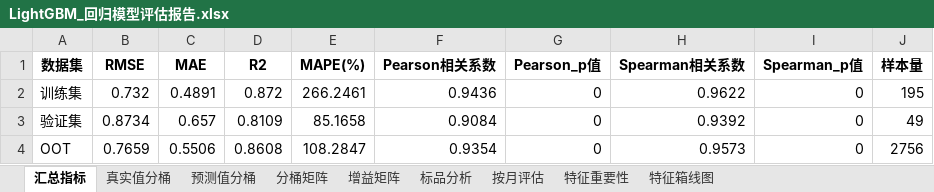
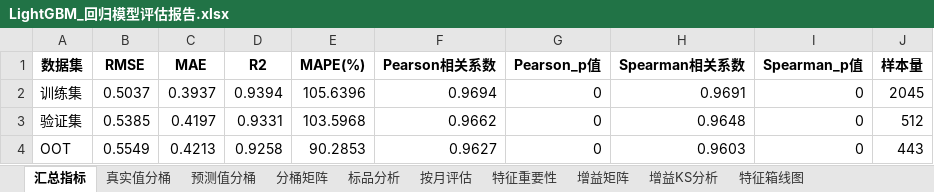
Before and after one commit to A2499387102/AI_model, an Excel workbook: output/lgbm_reg/04_model_report/LightGBM_回归模型评估报告.xlsx, sheet 汇总指标, drawn as a sheet; values as stored, in another font and other column widths than the file's, no borders; the diff names each change by its address in the sheet, - before the commit and + after, or states it on an @@ line.

```diff
--- a/output/lgbm_reg/04_model_report/LightGBM_回归模型评估报告.xlsx (sheet 汇总指标)
+++ b/output/lgbm_reg/04_model_report/LightGBM_回归模型评估报告.xlsx (sheet 汇总指标)
+sheet tab: 增益KS分析
@@ sheet tab order changed: 汇总指标 | 真实值分桶 | 预测值分桶 | 分桶矩阵 | 标品分析 | 按月评估 | 特征重要性 | 增益矩阵 | 增益KS分析 | 特征箱线图 @@
-B2 (RMSE): 0.732
+B2 (RMSE): 0.5037
-C2 (MAE): 0.4891
+C2 (MAE): 0.3937
-D2 (R2): 0.872
+D2 (R2): 0.9394
-E2 (MAPE(%)): 266.2461
+E2 (MAPE(%)): 105.6396
-F2 (Pearson相关系数): 0.9436
+F2 (Pearson相关系数): 0.9694
-H2 (Spearman相关系数): 0.9622
+H2 (Spearman相关系数): 0.9691
-J2 (样本量): 195
+J2 (样本量): 2045
-B3 (RMSE): 0.8734
+B3 (RMSE): 0.5385
-C3 (MAE): 0.657
+C3 (MAE): 0.4197
-D3 (R2): 0.8109
+D3 (R2): 0.9331
-E3 (MAPE(%)): 85.1658
+E3 (MAPE(%)): 103.5968
-F3 (Pearson相关系数): 0.9084
+F3 (Pearson相关系数): 0.9662
-H3 (Spearman相关系数): 0.9392
+H3 (Spearman相关系数): 0.9648
-J3 (样本量): 49
+J3 (样本量): 512
-B4 (RMSE): 0.7659
+B4 (RMSE): 0.5549
-C4 (MAE): 0.5506
+C4 (MAE): 0.4213
-D4 (R2): 0.8608
+D4 (R2): 0.9258
-E4 (MAPE(%)): 108.2847
+E4 (MAPE(%)): 90.2853
-F4 (Pearson相关系数): 0.9354
+F4 (Pearson相关系数): 0.9627
-H4 (Spearman相关系数): 0.9573
+H4 (Spearman相关系数): 0.9603
-J4 (样本量): 2756
+J4 (样本量): 443
```
Also changed, not shown: sheet 按月评估, sheet 标品分析, sheet 增益矩阵, sheet 分桶矩阵, sheet 真实值分桶, sheet 预测值分桶, 2 more sheets, charts or pictures, output/lgbm_clf/01_feature_analysis/特征分析报告.xlsx, output/lgbm_reg/01_feature_analysis/特征分析报告.xlsx, 30 other files.
